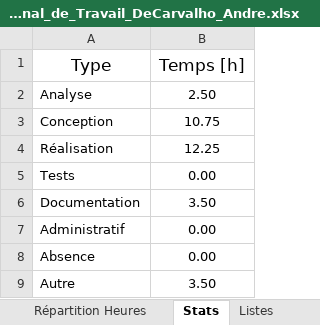
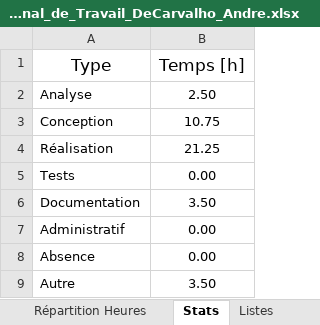
Before and after one commit to AndreDeCar/Lego-Inventor-Manager, an Excel workbook: Annexes/Journal_de_travail/Journal_de_Travail_DeCarvalho_Andre.xlsx, sheet Stats, drawn as a sheet; values as stored, in another font and other column widths than the file's, no borders; table styles not drawn; the diff names each change by its address in the sheet, - before the commit and + after, or states it on an @@ line.

```diff
--- a/Annexes/Journal_de_travail/Journal_de_Travail_DeCarvalho_Andre.xlsx (sheet Stats)
+++ b/Annexes/Journal_de_travail/Journal_de_Travail_DeCarvalho_Andre.xlsx (sheet Stats)
-B4 (Temps [h]): 12.25
+B4 (Temps [h]): 21.25
```
Also changed, not shown: sheet Journal, charts or pictures.
